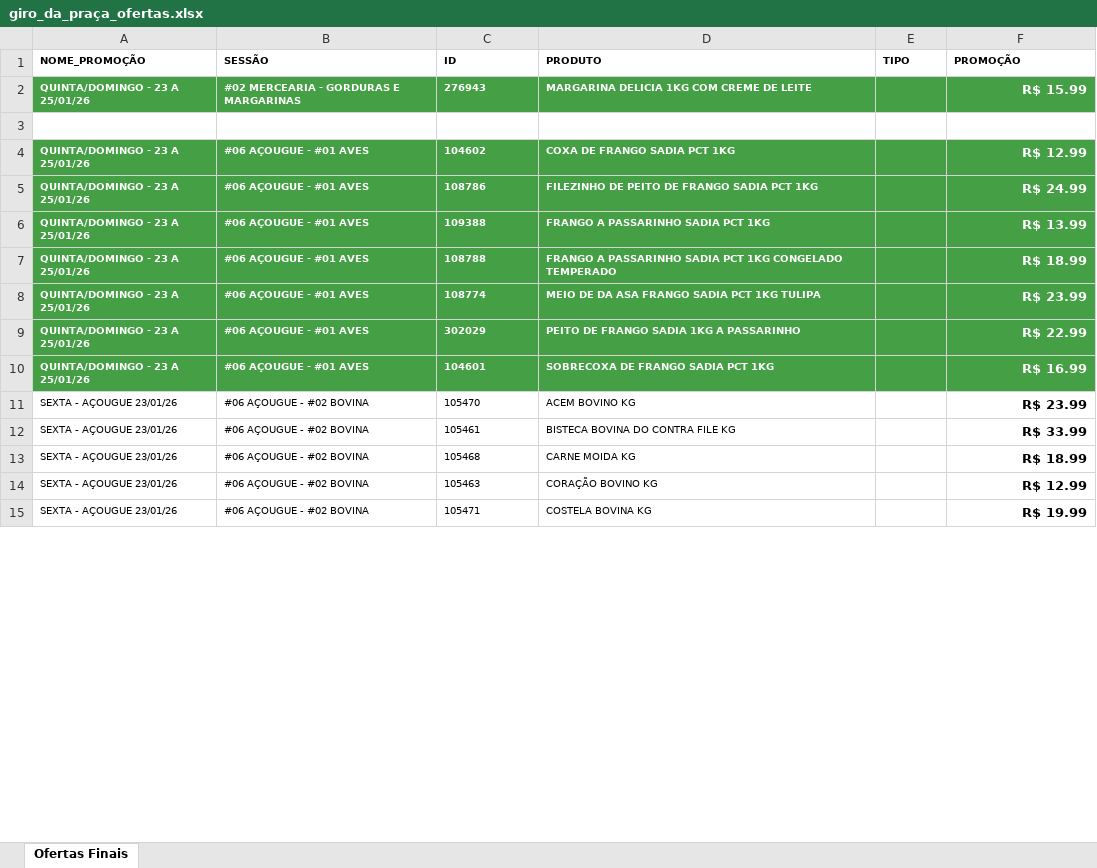
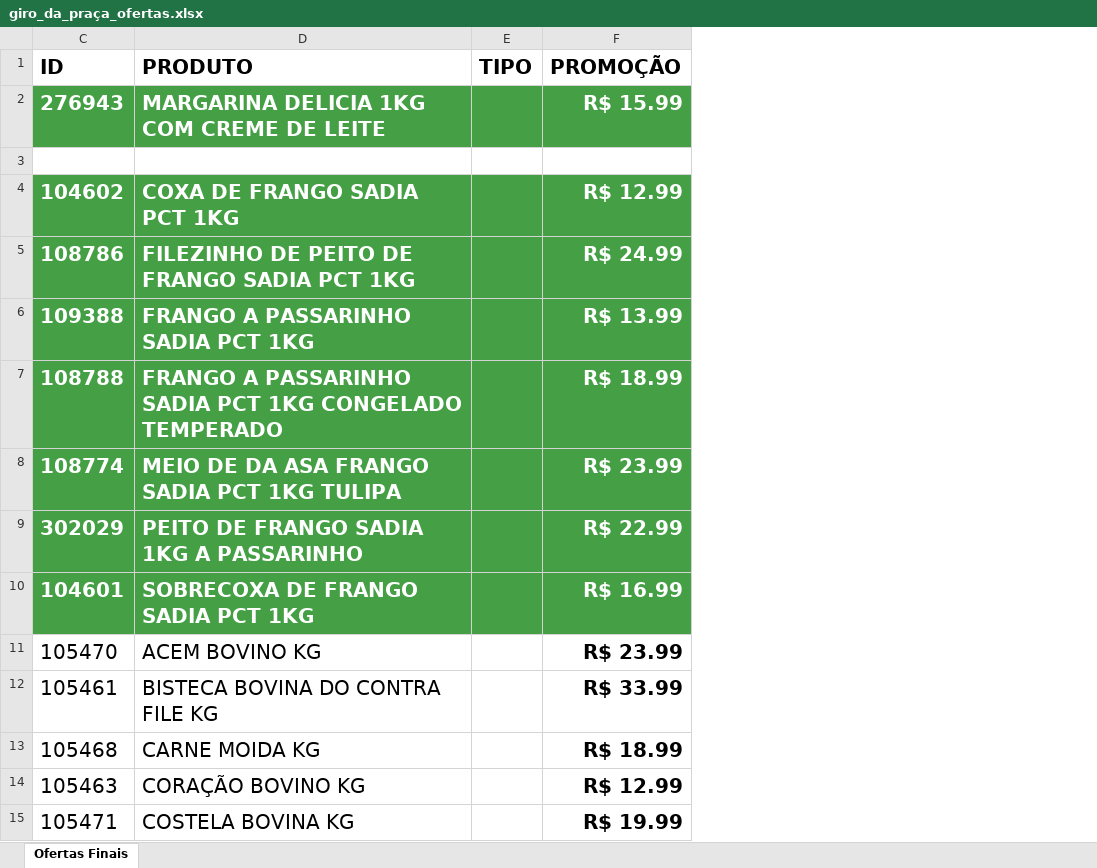
Before and after one commit to geisson/automacao_giro_ofertas, an Excel workbook: giro_da_praça_ofertas.xlsx, sheet Ofertas Finais, drawn as a sheet; only a part is shown; values as stored, in another font and other column widths than the file's, no borders; the diff covers the shown part only; the diff names each change by its address in the sheet, - before the commit and + after, or states it on an @@ line.

```diff
--- a/giro_da_praça_ofertas.xlsx (sheet Ofertas Finais)
+++ b/giro_da_praça_ofertas.xlsx (sheet Ofertas Finais)
@@ column A (NOME_PROMOÇÃO) hidden, rows 2-15: QUINTA/DOMINGO - 23 A 25/01/26 |  | QUINTA/DOMINGO - 23 A 25/01/26 | QUINTA/DOMINGO - 23 A 25/01/26 | QUINTA/DOMINGO - 23 A 25/01/26 | QUINTA/DOMINGO - 23 A 25/01/26 | QUINTA/DOMINGO - 23 A 25/01/26 | QUINTA/DOMINGO - 23 A 25/01/26 | QUINTA/DOMINGO - 23 A 25/01/26 | SEXTA - AÇOUGUE 23/01/26 | SEXTA - AÇOUGUE 23/01/26 | SEXTA - AÇOUGUE 23/01/26 | SEXTA - AÇOUGUE 23/01/26 | SEXTA - AÇOUGUE 23/01/26 @@
@@ column B (SESSÃO) hidden, rows 2-15: #02 MERCEARIA - GORDURAS E MARGARINAS |  | #06 AÇOUGUE - #01 AVES | #06 AÇOUGUE - #01 AVES | #06 AÇOUGUE - #01 AVES | #06 AÇOUGUE - #01 AVES | #06 AÇOUGUE - #01 AVES | #06 AÇOUGUE - #01 AVES | #06 AÇOUGUE - #01 AVES | #06 AÇOUGUE - #02 BOVINA | #06 AÇOUGUE - #02 BOVINA | #06 AÇOUGUE - #02 BOVINA | #06 AÇOUGUE - #02 BOVINA | #06 AÇOUGUE - #02 BOVINA @@
@@ C1:F1 text size: larger @@
@@ C2:D2 text size: larger @@
@@ F2 text size: larger @@
@@ C4:D15 text size: larger @@
@@ F4:F15 text size: larger @@
```
Also changed, not shown: cell formats elsewhere in this sheet, 1 other file.
